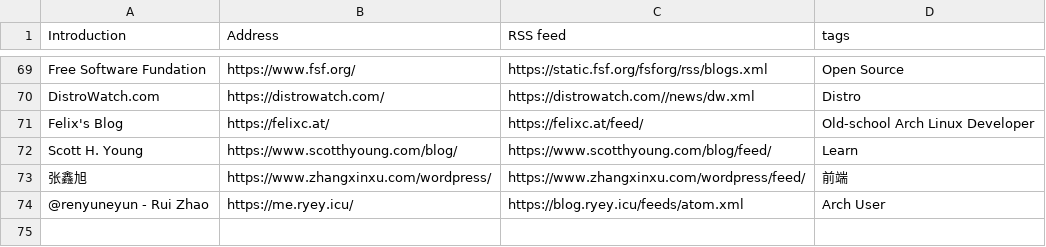
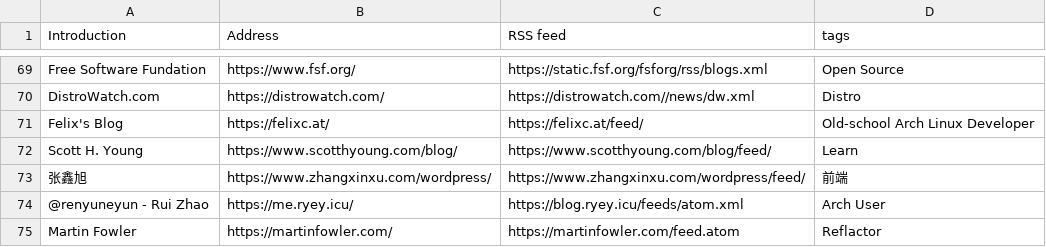
Before and after one commit to tianheg/feed, a CSV file: feeds.csv, drawn as a sheet; only a part is shown, gaps mark what is left out.

Commit message:
Martin Fowler, https://martinfowler.com/

```diff
--- a/feeds.csv
+++ b/feeds.csv
@@ -74 +74,2 @@ Scott H. Young, https://www.scotthyoung.com/blog/, https://www.scotthyoung.com/b
 @renyuneyun - Rui Zhao, https://me.ryey.icu/, https://blog.ryey.icu/feeds/atom.xml, Arch User
+Martin Fowler, https://martinfowler.com/, https://martinfowler.com/feed.atom, Reflactor
```
